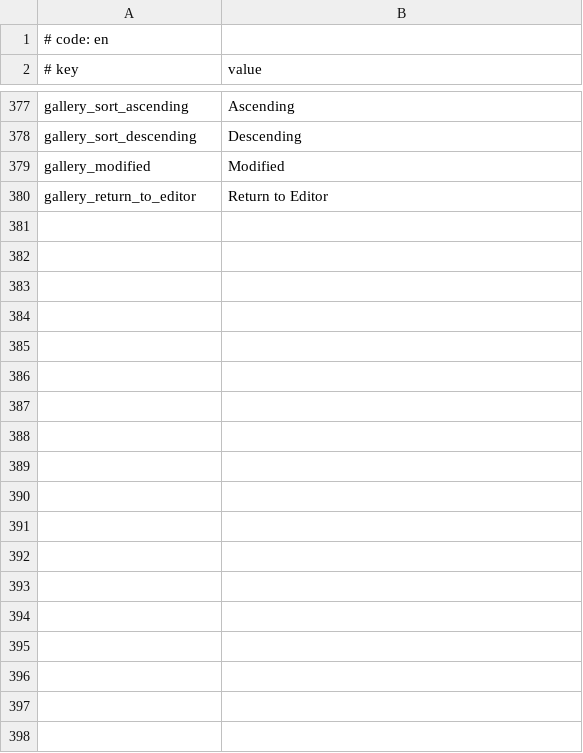
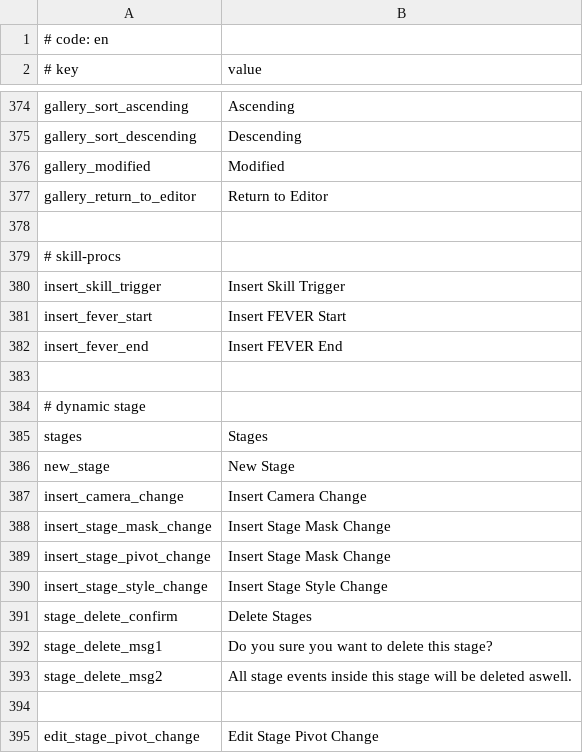
Before and after one commit to rokiri/MikuMikuWorld-EXTENDED, a CSV file: MikuMikuWorld/res/i18n/en.csv, drawn as a sheet; only a part is shown, gaps mark what is left out; the diff covers the shown part only.

Commit message:
fix: leveldata import && feat:dynamic stage -beta

```diff
--- a/MikuMikuWorld/res/i18n/en.csv
+++ b/MikuMikuWorld/res/i18n/en.csv
@@ -380 +377,19 @@ gallery_modified,Modified
 gallery_return_to_editor,Return to Editor
+
+# skill-procs
+insert_skill_trigger,Insert Skill Trigger
+insert_fever_start,Insert FEVER Start
+insert_fever_end,Insert FEVER End
+
+# dynamic stage
+stages,Stages
+new_stage,New Stage
+insert_camera_change,Insert Camera Change
+insert_stage_mask_change,Insert Stage Mask Change
+insert_stage_pivot_change,Insert Stage Mask Change
+insert_stage_style_change,Insert Stage Style Change
+stage_delete_confirm,Delete Stages
+stage_delete_msg1,Do you sure you want to delete this stage?
+stage_delete_msg2,All stage events inside this stage will be deleted aswell.
+
+edit_stage_pivot_change,Edit Stage Pivot Change
```
Also changed, not shown: 27 added rows and 2 removed rows elsewhere in this file, 45 other files.
